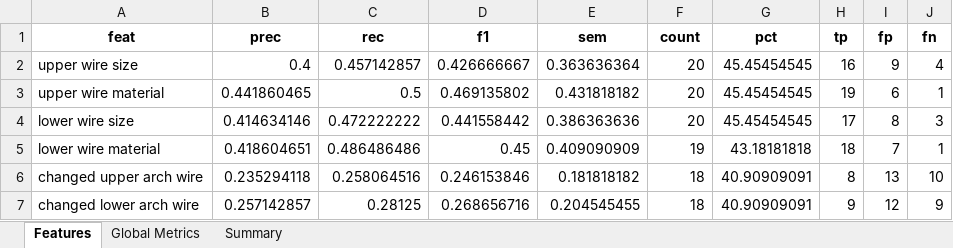
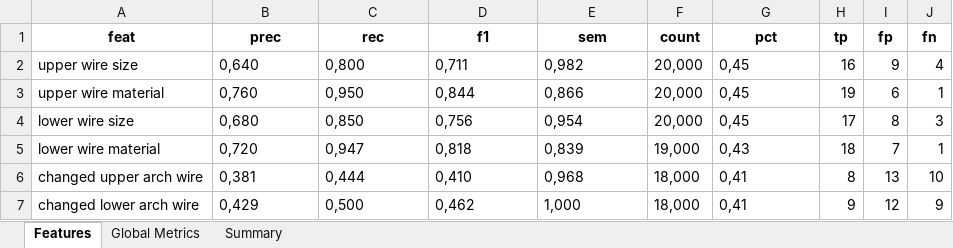
Before and after one commit to Paul-dumont/Medical-LLM-FineTuning, an Excel workbook: data/5_results/without_cot/result_without_cot_1.xlsx, sheet Features, drawn as a sheet; only a part is shown; values as stored, in another font and other column widths than the file's, no borders; the diff covers the shown part only; the diff names each change by its address in the sheet, - before the commit and + after, or states it on an @@ line.

```diff
--- a/data/5_results/without_cot/result_without_cot_1.xlsx (sheet Features)
+++ b/data/5_results/without_cot/result_without_cot_1.xlsx (sheet Features)
-B2 (prec): 0.4
+B2 (prec): 0,640
-C2 (rec): 0.457142857
+C2 (rec): 0,800
-D2 (f1): 0.426666667
+D2 (f1): 0,711
-E2 (sem): 0.363636364
+E2 (sem): 0,982
-F2:F4 (count): 20
+F2:F4 (count): 20,000
-G2:G4 (pct): 45.45454545
+G2:G4 (pct): 0,45
-B3 (prec): 0.441860465
+B3 (prec): 0,760
-C3 (rec): 0.5
+C3 (rec): 0,950
-D3 (f1): 0.469135802
+D3 (f1): 0,844
-E3 (sem): 0.431818182
+E3 (sem): 0,866
-B4 (prec): 0.414634146
+B4 (prec): 0,680
-C4 (rec): 0.472222222
+C4 (rec): 0,850
-D4 (f1): 0.441558442
+D4 (f1): 0,756
-E4 (sem): 0.386363636
+E4 (sem): 0,954
-B5 (prec): 0.418604651
+B5 (prec): 0,720
-C5 (rec): 0.486486486
+C5 (rec): 0,947
-D5 (f1): 0.45
+D5 (f1): 0,818
-E5 (sem): 0.409090909
+E5 (sem): 0,839
-F5 (count): 19
+F5 (count): 19,000
-G5 (pct): 43.18181818
+G5 (pct): 0,43
-B6 (prec): 0.235294118
+B6 (prec): 0,381
-C6 (rec): 0.258064516
+C6 (rec): 0,444
-D6 (f1): 0.246153846
+D6 (f1): 0,410
-E6 (sem): 0.181818182
+E6 (sem): 0,968
-F6:F7 (count): 18
+F6:F7 (count): 18,000
-G6:G7 (pct): 40.90909091
+G6:G7 (pct): 0,41
-B7 (prec): 0.257142857
+B7 (prec): 0,429
-C7 (rec): 0.28125
+C7 (rec): 0,500
-D7 (f1): 0.268656716
+D7 (f1): 0,462
-E7 (sem): 0.204545455
+E7 (sem): 1,000
```
Also changed, not shown: 21 added rows and 318 edited cells elsewhere in this sheet, sheet Global Metrics, sheet Summary, data/5_results/without_cot/result_without_cot_4.xlsx, 7 other files.
